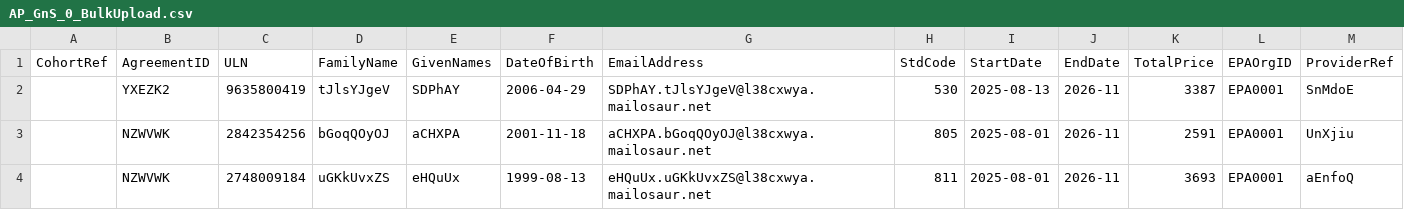
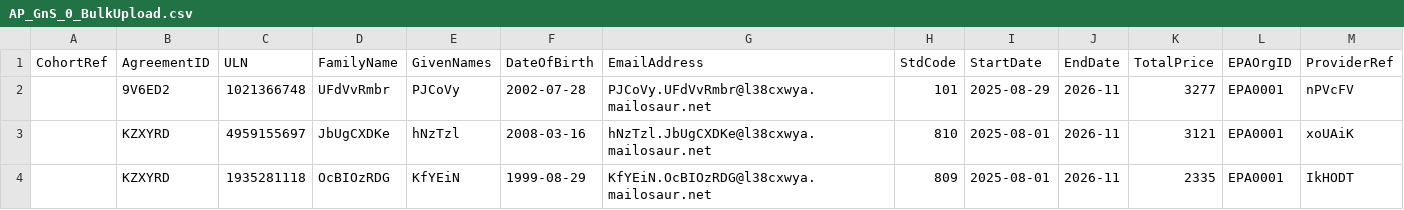
Before and after one commit to SkillsFundingAgency/das-playwright-automation-test-suite, a CSV file: src/SFA.DAS.Approvals.UITests/AP_GnS_0_BulkUpload.csv, drawn as a sheet; only a part is shown; the diff names each change by its address in the sheet, - before the commit and + after, or states it on an @@ line.

```diff
--- a/src/SFA.DAS.Approvals.UITests/AP_GnS_0_BulkUpload.csv
+++ b/src/SFA.DAS.Approvals.UITests/AP_GnS_0_BulkUpload.csv
-B2 (AgreementID): YXEZK2
+B2 (AgreementID): 9V6ED2
-C2 (ULN): 9635800419
+C2 (ULN): 1021366748
-D2 (FamilyName): tJlsYJgeV
+D2 (FamilyName): UFdVvRmbr
-E2 (GivenNames): SDPhAY
+E2 (GivenNames): PJCoVy
-F2 (DateOfBirth): 2006-04-29
+F2 (DateOfBirth): 2002-07-28
-G2 (EmailAddress): SDPhAY.tJlsYJgeV@l38cxwya.mailosaur.net
+G2 (EmailAddress): PJCoVy.UFdVvRmbr@l38cxwya.mailosaur.net
-H2 (StdCode): 530
+H2 (StdCode): 101
-I2 (StartDate): 2025-08-13
+I2 (StartDate): 2025-08-29
-K2 (TotalPrice): 3387
+K2 (TotalPrice): 3277
-M2 (ProviderRef): SnMdoE
+M2 (ProviderRef): nPVcFV
-B3:B4 (AgreementID): NZWVWK
+B3:B4 (AgreementID): KZXYRD
-C3 (ULN): 2842354256
+C3 (ULN): 4959155697
-D3 (FamilyName): bGoqQOyOJ
+D3 (FamilyName): JbUgCXDKe
-E3 (GivenNames): aCHXPA
+E3 (GivenNames): hNzTzl
-F3 (DateOfBirth): 2001-11-18
+F3 (DateOfBirth): 2008-03-16
-G3 (EmailAddress): aCHXPA.bGoqQOyOJ@l38cxwya.mailosaur.net
+G3 (EmailAddress): hNzTzl.JbUgCXDKe@l38cxwya.mailosaur.net
-H3 (StdCode): 805
+H3 (StdCode): 810
-K3 (TotalPrice): 2591
+K3 (TotalPrice): 3121
-M3 (ProviderRef): UnXjiu
+M3 (ProviderRef): xoUAiK
-C4 (ULN): 2748009184
+C4 (ULN): 1935281118
-D4 (FamilyName): uGKkUvxZS
+D4 (FamilyName): OcBIOzRDG
-E4 (GivenNames): eHQuUx
+E4 (GivenNames): KfYEiN
-F4 (DateOfBirth): 1999-08-13
+F4 (DateOfBirth): 1999-08-29
-G4 (EmailAddress): eHQuUx.uGKkUvxZS@l38cxwya.mailosaur.net
+G4 (EmailAddress): KfYEiN.OcBIOzRDG@l38cxwya.mailosaur.net
-H4 (StdCode): 811
+H4 (StdCode): 809
-K4 (TotalPrice): 3693
+K4 (TotalPrice): 2335
-M4 (ProviderRef): aEnfoQ
+M4 (ProviderRef): IkHODT
```
Also changed, not shown: 10 other files.
